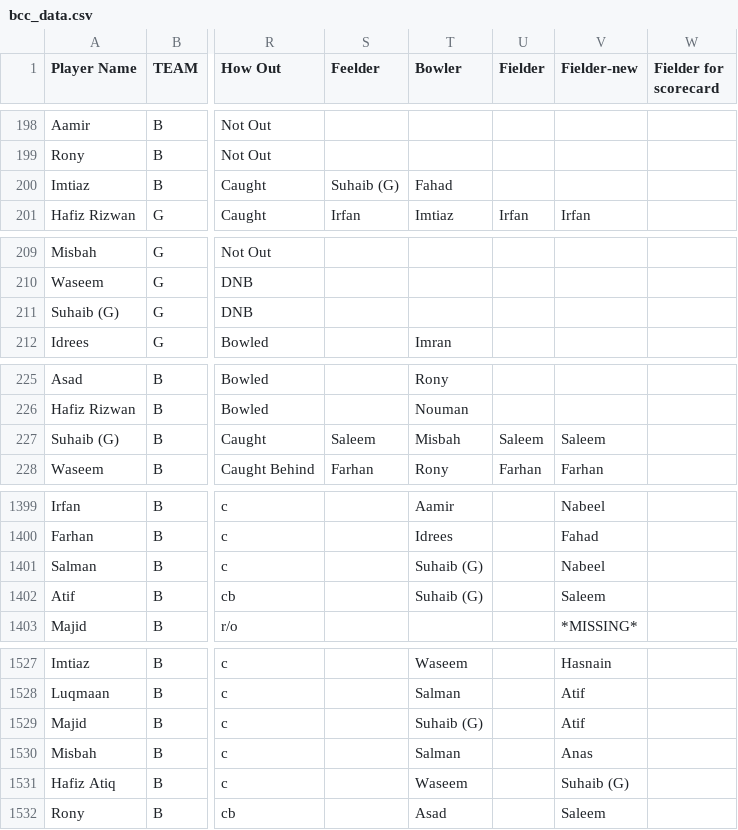
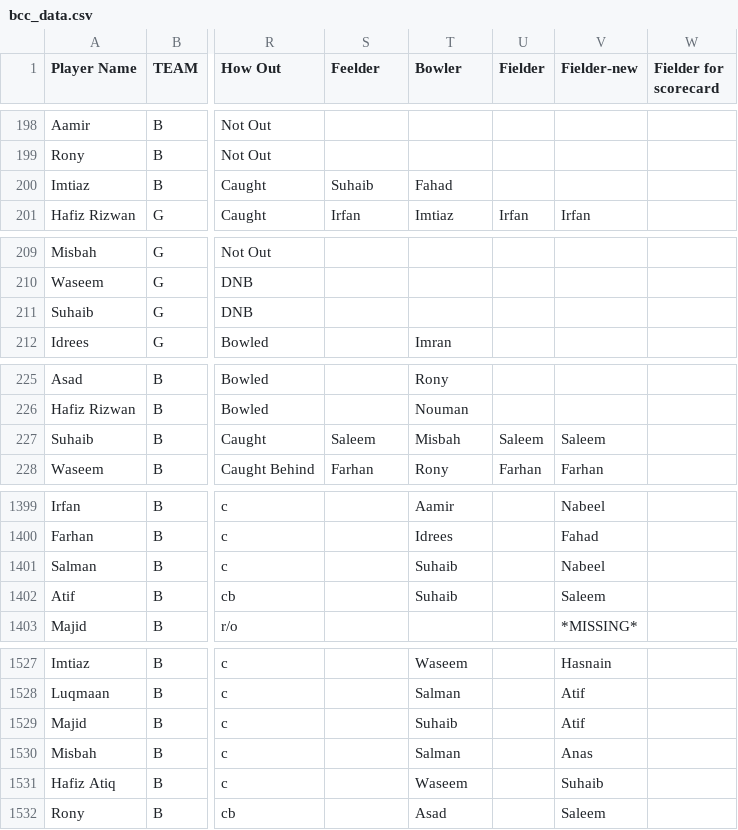
Before and after one commit to asadushaikh/asadushaikh.github.io, a CSV file: bcc/data/bcc_data.csv, drawn as a sheet; only a part is shown, gaps mark what is left out; the diff covers the shown part only; the diff names each change by its address in the sheet, - before the commit and + after, or states it on an @@ line.

```diff
--- a/bcc/data/bcc_data.csv
+++ b/bcc/data/bcc_data.csv
-S200 (Feelder): Suhaib (G)
+S200 (Feelder): Suhaib
-A211 (Player Name): Suhaib (G)
+A211 (Player Name): Suhaib
-A227 (Player Name): Suhaib (G)
+A227 (Player Name): Suhaib
-T1401:T1402 (Bowler): Suhaib (G)
+T1401:T1402 (Bowler): Suhaib
-T1529 (Bowler): Suhaib (G)
+T1529 (Bowler): Suhaib
-V1531 (Fielder-new): Suhaib (G)
+V1531 (Fielder-new): Suhaib
```
Also changed, not shown: 30 edited cells elsewhere in this file.
